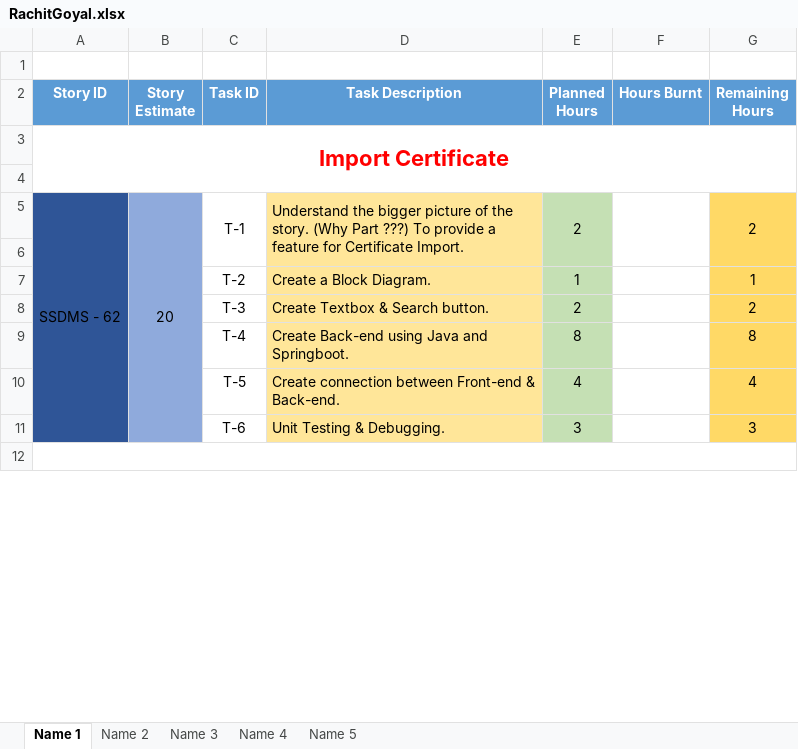
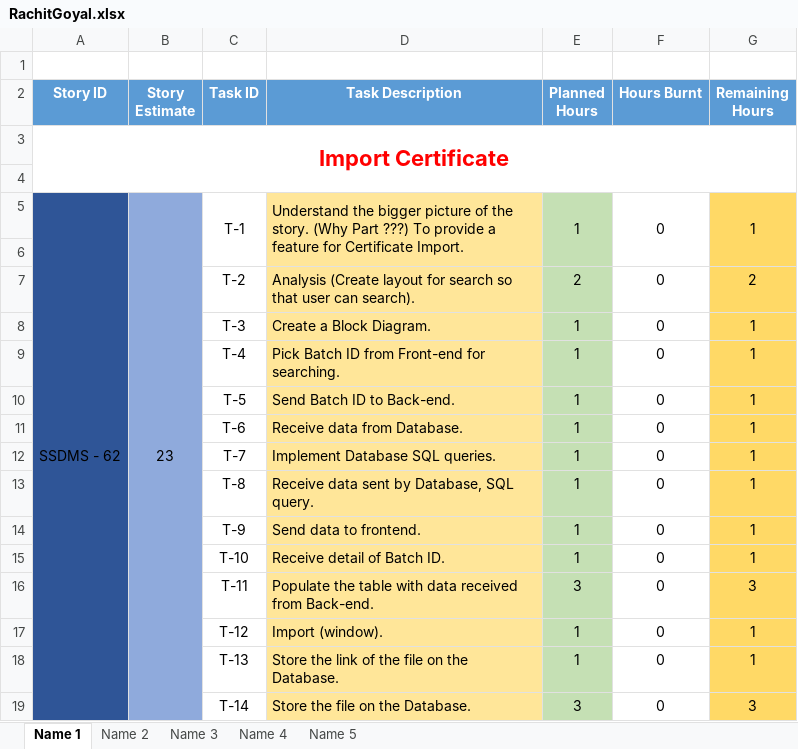
Before and after one commit to SmaltAndBeryl/Internship_2017, an Excel workbook: TeamDetails/TasksBreakDown/RachitGoyal.xlsx, sheet Name 1, drawn as a sheet; only a part is shown; values as stored, in another font and other column widths than the file's, no borders; removed rows and columns are numbered as before the commit, all else as after; the diff covers the shown part only; the diff names each change by its address in the sheet, - before the commit and + after, or states it on an @@ line.

```diff
--- a/TeamDetails/TasksBreakDown/RachitGoyal.xlsx (sheet Name 1)
+++ b/TeamDetails/TasksBreakDown/RachitGoyal.xlsx (sheet Name 1)
-A5:A11 merged
+A5:A22 merged
-B5 (Story Estimate): 20
+B5 (Story Estimate): 23
-B5:B11 merged
+B5:B22 merged
-E5 (Planned Hours): 2
+E5 (Planned Hours): 1
-F5 (Hours Burnt): (empty)
+F5 (Hours Burnt): 0
-G5 (Remaining Hours): 2
+G5 (Remaining Hours): 1
+row 7:  |  | T-2 | Analysis (Create layout for search so that user can search). | 2 | 0 | 2
-C8 (Task ID): T-2
+C8 (Task ID): T-3
-F8 (Hours Burnt): (empty)
+F8 (Hours Burnt): 0
-row 8:  |  | T-3 | Create Textbox & Search button. | 2 |  | 2
-row 9:  |  | T-4 | Create Back-end using Java and Springboot. | 8 |  | 8
-row 10:  |  | T-5 | Create connection between Front-end & Back-end. | 4 |  | 4
-row 11:  |  | T-6 | Unit Testing & Debugging. | 3 |  | 3
-A9 fill: none
+A9 fill: #2F5597
-A12:G12 merged
-B9 fill: none
+B9 fill: #8FAADC
-row 9: (empty)
+row 9:  |  | T-4 | Pick Batch ID from Front-end for searching. | 1 | 0 | 1
-D9 fill: none
+D9 fill: #FFE699
-E9 fill: none
+E9 fill: #C5E0B4
-G9 fill: none
+G9 fill: #FFD966
+row 10:  |  | T-5 | Send Batch ID to Back-end. | 1 | 0 | 1
+row 11:  |  | T-6 | Receive data from Database. | 1 | 0 | 1
+row 12:  |  | T-7 | Implement Database SQL queries. | 1 | 0 | 1
+row 13:  |  | T-8 | Receive data sent by Database, SQL query. | 1 | 0 | 1
+row 14:  |  | T-9 | Send data to frontend. | 1 | 0 | 1
+row 15:  |  | T-10 | Receive detail of Batch ID. | 1 | 0 | 1
+row 16:  |  | T-11 | Populate the table with data received from Back-end. | 3 | 0 | 3
+row 17:  |  | T-12 | Import (window). | 1 | 0 | 1
+row 18:  |  | T-13 | Store the link of the file on the Database. | 1 | 0 | 1
+row 19:  |  | T-14 | Store the file on the Database. | 3 | 0 | 3
```
Also changed, not shown: 24 added rows, 6 removed rows, 21 edited cells, cell formats and merged cells elsewhere in this sheet, formulas that keep their value.
